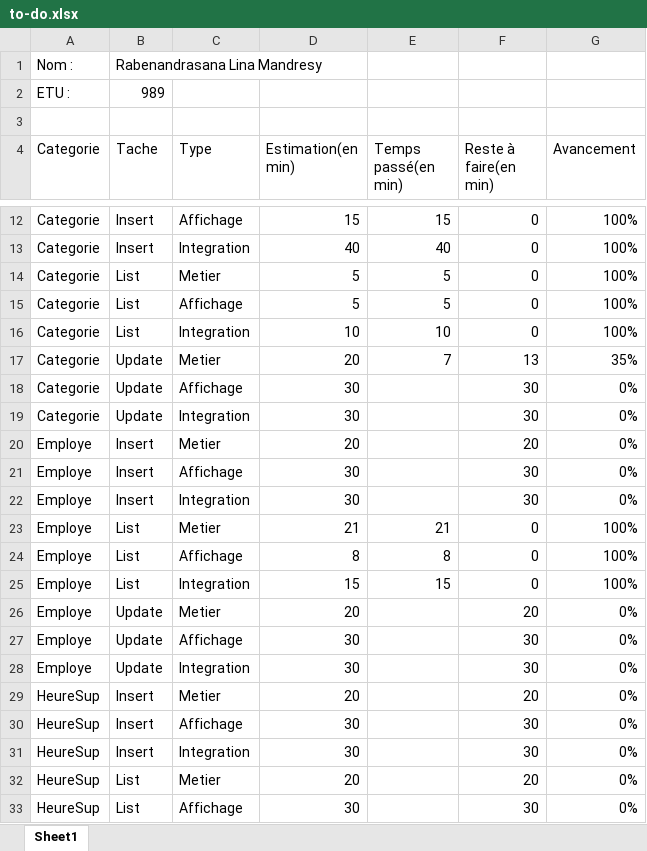
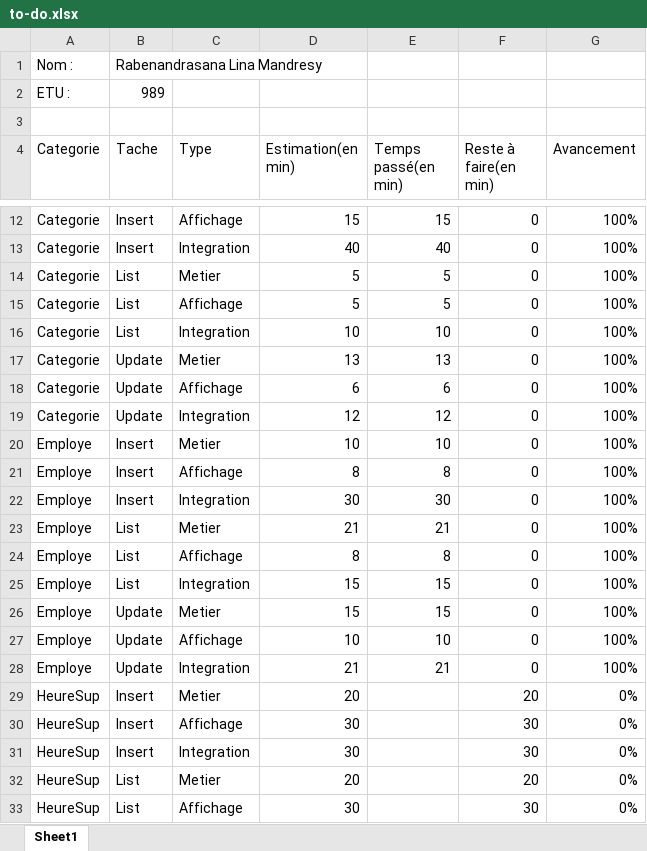
Before and after one commit to linamandresy/Evaluation-de-stage-II, an Excel workbook: to-do.xlsx, sheet Sheet1, drawn as a sheet; only a part is shown, gaps mark what is left out; values as stored, in another font and other column widths than the file's, no borders; table styles not drawn; the diff covers the shown part only; the diff names each change by its address in the sheet, - before the commit and + after, or states it on an @@ line.

```diff
--- a/to-do.xlsx (sheet Sheet1)
+++ b/to-do.xlsx (sheet Sheet1)
-D17 (Estimation(en min)): 20
+D17 (Estimation(en min)): 13
-E17 (Temps passé(en min)): 7
+E17 (Temps passé(en min)): 13
-F17 (Reste à faire(en min)): 13
+F17 (Reste à faire(en min)): 0
-G17 (Avancement): 35%
+G17 (Avancement): 100%
-D18 (Estimation(en min)): 30
+D18 (Estimation(en min)): 6
-E18 (Temps passé(en min)): (empty)
+E18 (Temps passé(en min)): 6
-F18:F19 (Reste à faire(en min)): 30
+F18:F19 (Reste à faire(en min)): 0
-G18:G22 (Avancement): 0%
+G18:G22 (Avancement): 100%
-D19 (Estimation(en min)): 30
+D19 (Estimation(en min)): 12
-E19 (Temps passé(en min)): (empty)
+E19 (Temps passé(en min)): 12
-D20 (Estimation(en min)): 20
+D20 (Estimation(en min)): 10
-E20 (Temps passé(en min)): (empty)
+E20 (Temps passé(en min)): 10
-F20 (Reste à faire(en min)): 20
+F20 (Reste à faire(en min)): 0
-D21 (Estimation(en min)): 30
+D21 (Estimation(en min)): 8
-E21 (Temps passé(en min)): (empty)
+E21 (Temps passé(en min)): 8
-F21:F22 (Reste à faire(en min)): 30
+F21:F22 (Reste à faire(en min)): 0
-E22 (Temps passé(en min)): (empty)
+E22 (Temps passé(en min)): 30
-D26 (Estimation(en min)): 20
+D26 (Estimation(en min)): 15
-E26 (Temps passé(en min)): (empty)
+E26 (Temps passé(en min)): 15
-F26 (Reste à faire(en min)): 20
+F26 (Reste à faire(en min)): 0
-G26:G28 (Avancement): 0%
+G26:G28 (Avancement): 100%
-D27 (Estimation(en min)): 30
+D27 (Estimation(en min)): 10
-E27 (Temps passé(en min)): (empty)
+E27 (Temps passé(en min)): 10
-F27:F28 (Reste à faire(en min)): 30
+F27:F28 (Reste à faire(en min)): 0
-D28 (Estimation(en min)): 30
+D28 (Estimation(en min)): 21
-E28 (Temps passé(en min)): (empty)
+E28 (Temps passé(en min)): 21
```
Also changed, not shown: 9 removed rows and 4 edited cells elsewhere in this sheet, 26 other files.
